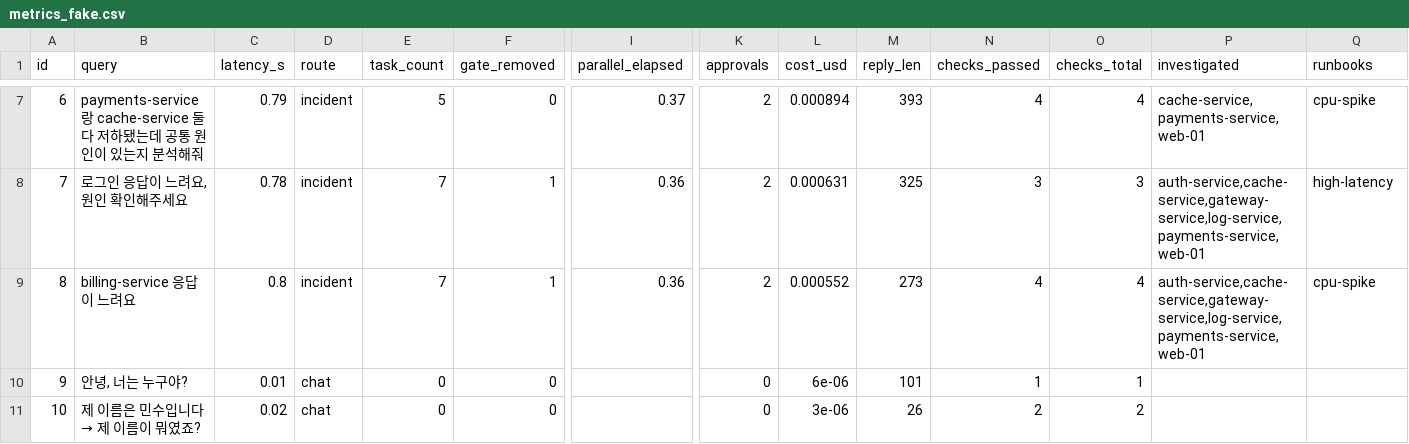
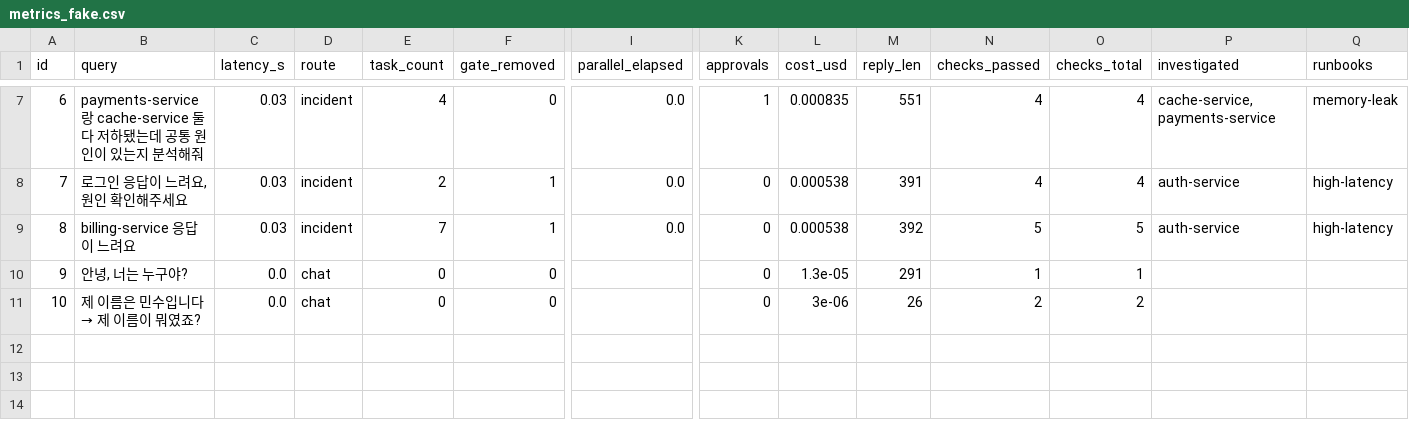
Before and after one commit to boboinhaco/AI-Agent-Mini-Project, a CSV file: after/metrics_fake.csv, drawn as a sheet; only a part is shown, gaps mark what is left out; the diff covers the shown part only; the diff names each change by its address in the sheet, - before the commit and + after, or states it on an @@ line.

```diff
--- a/after/metrics_fake.csv
+++ b/after/metrics_fake.csv
-C7 (latency_s): 0.79
+C7 (latency_s): 0.03
-E7 (task_count): 5
+E7 (task_count): 4
-I7 (parallel_elapsed): 0.37
+I7 (parallel_elapsed): 0.0
-K7 (approvals): 2
+K7 (approvals): 1
-L7 (cost_usd): 0.000894
+L7 (cost_usd): 0.000835
-M7 (reply_len): 393
+M7 (reply_len): 551
-P7 (investigated): cache-service,payments-service,web-01
+P7 (investigated): cache-service,payments-service
-Q7 (runbooks): cpu-spike
+Q7 (runbooks): memory-leak
-C8 (latency_s): 0.78
+C8 (latency_s): 0.03
-E8 (task_count): 7
+E8 (task_count): 2
-I8:I9 (parallel_elapsed): 0.36
+I8:I9 (parallel_elapsed): 0.0
-K8:K9 (approvals): 2
+K8:K9 (approvals): 0
-L8 (cost_usd): 0.000631
+L8 (cost_usd): 0.000538
-M8 (reply_len): 325
+M8 (reply_len): 391
-N8 (checks_passed): 3
+N8 (checks_passed): 4
-O8 (checks_total): 3
+O8 (checks_total): 4
-P8:P9 (investigated): auth-service,cache-service,gateway-service,log-service,payments-service,web-01
+P8:P9 (investigated): auth-service
-C9 (latency_s): 0.8
+C9 (latency_s): 0.03
-L9 (cost_usd): 0.000552
+L9 (cost_usd): 0.000538
-M9 (reply_len): 273
+M9 (reply_len): 392
-N9 (checks_passed): 4
+N9 (checks_passed): 5
-O9 (checks_total): 4
+O9 (checks_total): 5
-Q9 (runbooks): cpu-spike
+Q9 (runbooks): high-latency
-C10 (latency_s): 0.01
+C10 (latency_s): 0.0
-L10 (cost_usd): 6e-06
+L10 (cost_usd): 1.3e-05
-M10 (reply_len): 101
+M10 (reply_len): 291
-C11 (latency_s): 0.02
+C11 (latency_s): 0.0
```
Also changed, not shown: 34 edited cells elsewhere in this file, after/metrics_ollama.csv, 42 other files.
